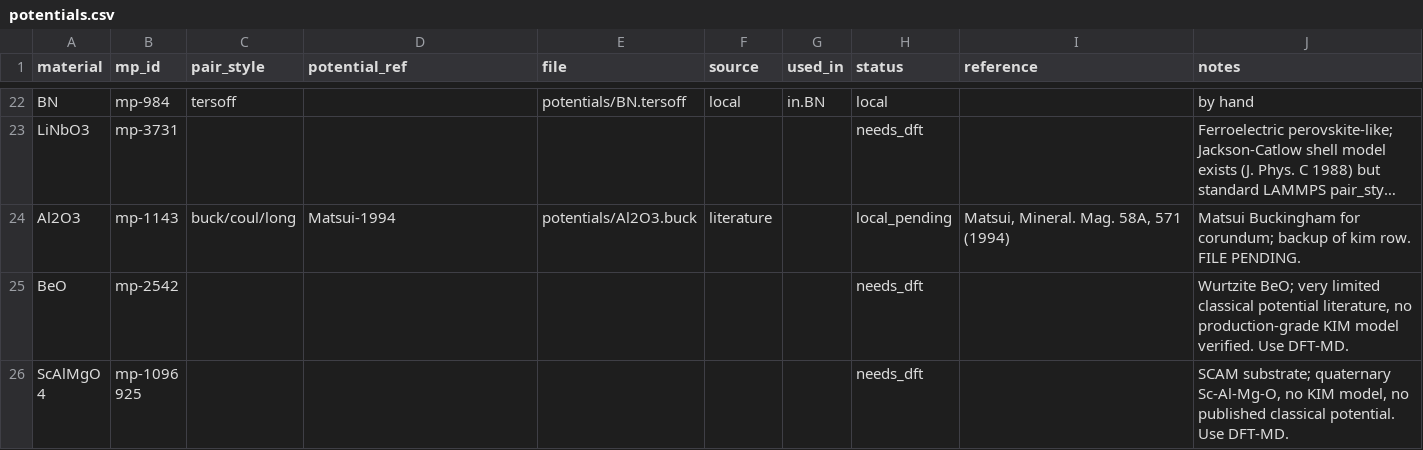
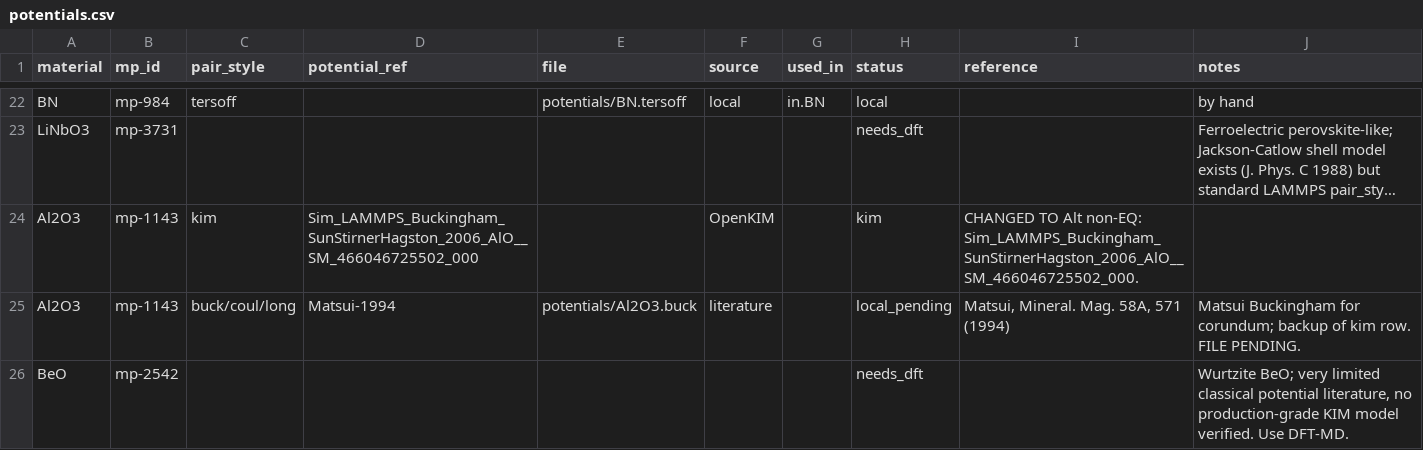
Before and after one commit to Zeroqube/light-propagation-in-single-crystals, a CSV file: md-simulation/potentials/potentials.csv, drawn as a sheet; only a part is shown, gaps mark what is left out; the shorter side is filled out with more unchanged rows; long unchanged cells end in …; the diff names each change by its address in the sheet, - before the commit and + after, or states it on an @@ line.

Commit message:
add Al2O3 kim potential

```diff
--- a/md-simulation/potentials/potentials.csv
+++ b/md-simulation/potentials/potentials.csv
+row 24: Al2O3 | mp-1143 | kim | Sim_LAMMPS_Buckingham_SunStirnerHagston_2006_AlO__SM_466046725502_000 |  | OpenKIM |  | kim | CHANGED TO Alt non-EQ: Sim_LAMMPS_Buckingham_SunStirnerHagston_2006_AlO__SM_466046725502_000.
```
